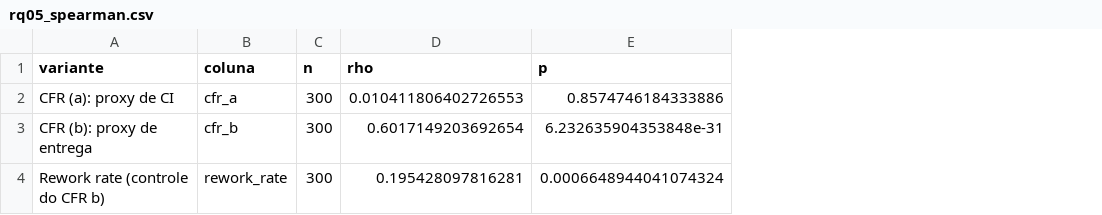
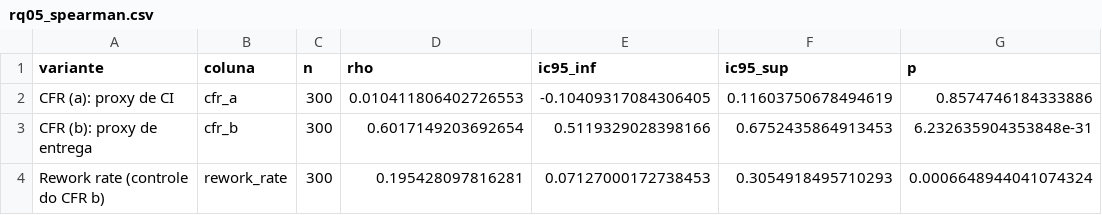
Before and after one commit to GastonZinhow/lab-experimentacao-software, a CSV file: lab03/analise/tabelas/rq05_spearman.csv, drawn as a sheet; the diff names each change by its address in the sheet, - before the commit and + after, or states it on an @@ line.

Commit message:
feat(#66): intervalo de confianca do rho de Spearman

```diff
--- a/lab03/analise/tabelas/rq05_spearman.csv
+++ b/lab03/analise/tabelas/rq05_spearman.csv
+column E (ic95_inf), rows 2-4: -0.10409317084306405 | 0.5119329028398166 | 0.07127000172738453
+column F (ic95_sup), rows 2-4: 0.11603750678494619 | 0.6752435864913453 | 0.3054918495710293
```
Also changed, not shown: 1 other file.
